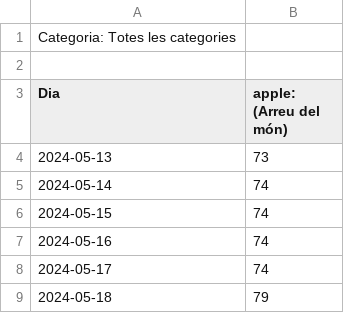
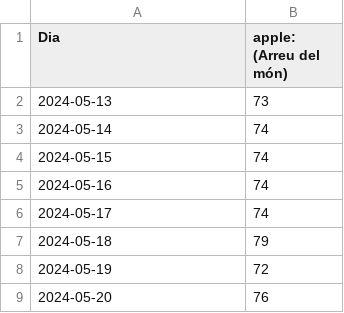
Before and after one commit to u1973238/Practiques_UDG, a CSV file: VARIABLES/trends_apple.csv, drawn as a sheet; only a part is shown; the shorter side is filled out with more unchanged rows.

```diff
--- a/VARIABLES/trends_apple.csv
+++ b/VARIABLES/trends_apple.csv
@@ -1,3 +1 @@
-Categoria: Totes les categories
-
 Dia,apple: (Arreu del món)
```
Also changed, not shown: VARIABLES/trends_criptomoneda.csv, 2 other files.
